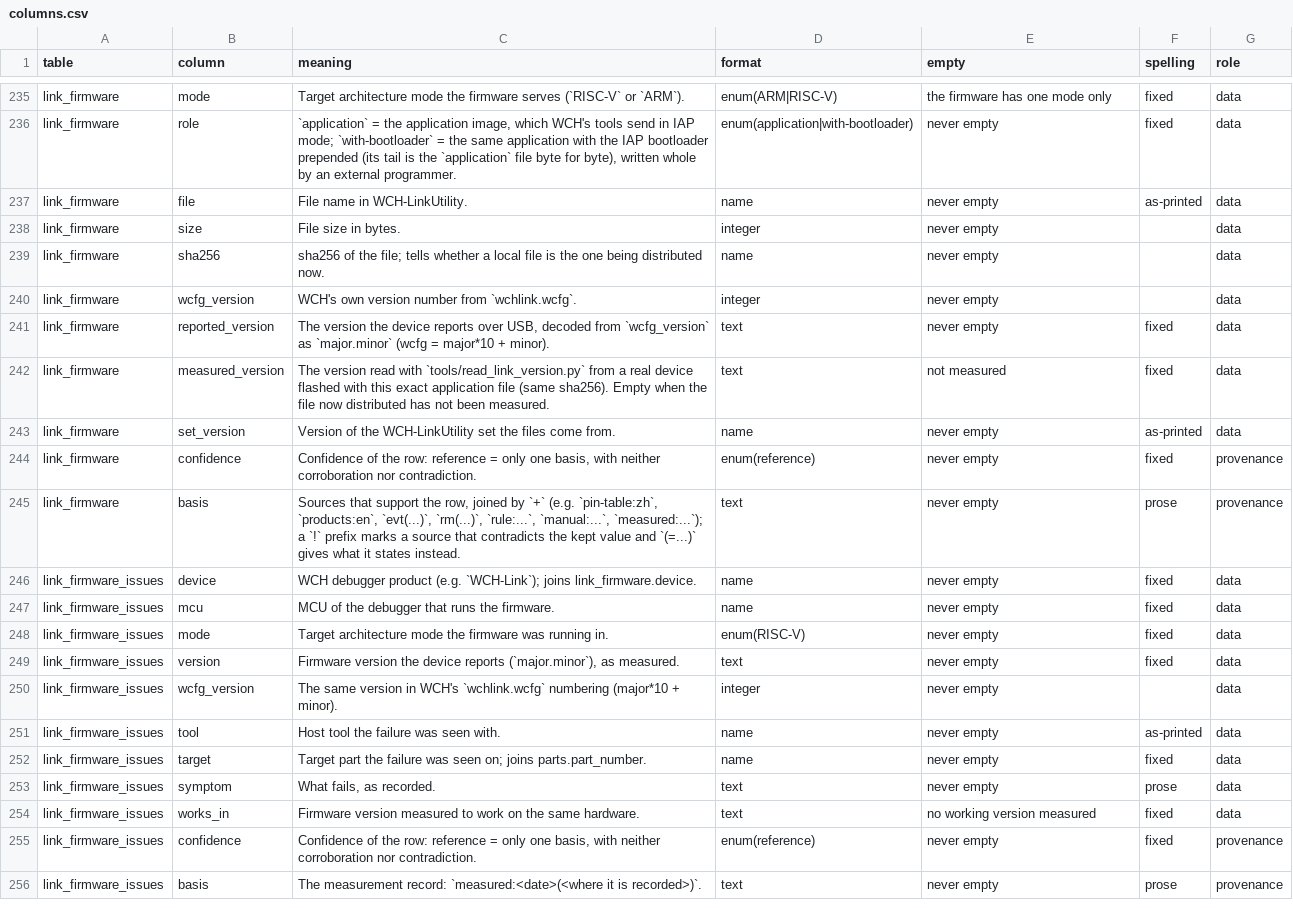
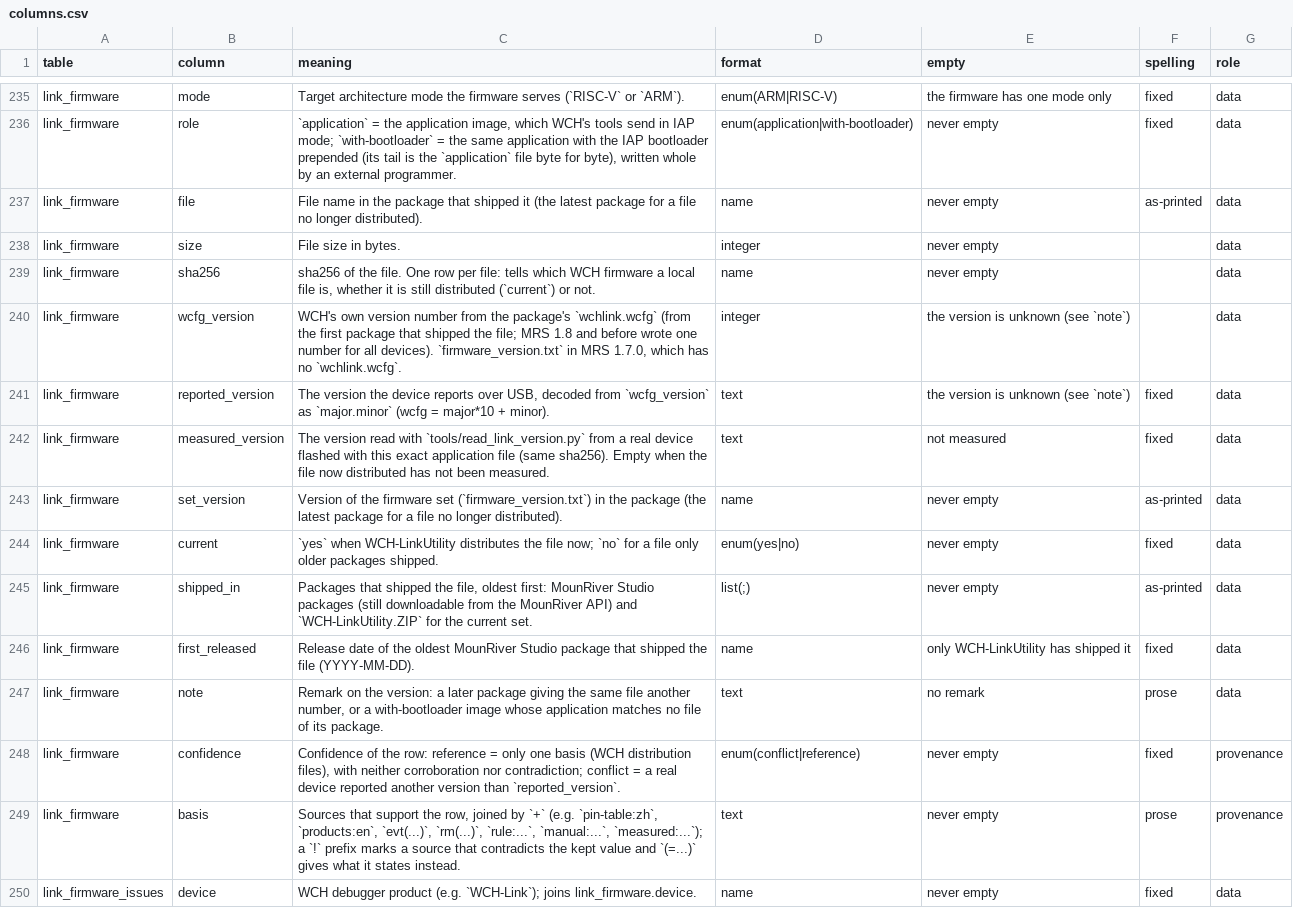
Before and after one commit to ch32-riscv-ug/ch32-device-data, a CSV file: index/columns.csv, drawn as a sheet; only a part is shown, gaps mark what is left out; the shorter side is filled out with more unchanged rows; addresses are those after the commit; the diff names each change by its address in the sheet, - before the commit and + after, or states it on an @@ line.

Commit message:
link_firmware に過去の版を載せる（MounRiver Studio 1.7.0〜3.0.0 の同梱、86 ファイル）
今の WCH-LinkUtility の10本だけだったので、ch32rv の probe firmware update の照合で
2.22 や 2.13 など過去のファイルが「知らないファイル」になっていた。MounRiver Studio の
18の配布物（今も MounRiver の API から落とせる）に入っていたファイルの指紋を足し、
1 ファイル（sha256）1 行にする。

- ファイルは非公開の保存庫 wch-binary-archive に置き、指紋だけを
  curated/link-firmware-history.csv に写す（tools/import_link_firmware_history.py）。
  公開の再生成は非公開のリポジトリに頼らない。
- 列を足す: current（今配っているか）・shipped_in（入っていた配布物、古い順）・
  first_released・note。confidence は conflict も取りうる（実測と食い違うとき）。
- 版は最初に入っていた配布物の wchlink.wcfg の数。MRS 1.8 以前は全 device に同じ数を
  書いていて、後の配布物が同じファイルに別の数を付けた1件は note に書く。MRS 2.2.0 の
  LinkE の bootloader 付き image は組のどの application とも一致せず、版を空にした。
- 新しい mcu: CH32V307 で動く初期の LinkE（MRS 1.8.0〜1.8.4 の FIRMWARE_CH32V307.bin）。

```diff
--- a/index/columns.csv
+++ b/index/columns.csv
-C237 (meaning): …name in WCH-LinkUtility.
+C237 (meaning): …name in the package that shipped it (the latest package for a file no longer distributed).
-C239 (meaning): …of the file; tells whether a local file is the one being distributed now.
+C239 (meaning): …of the file. One row per file: tells which WCH firmware a local file is, whether it is still distributed (`current`) or not.
-C240 (meaning): …number from `wchlink.wcfg`.
+C240 (meaning): …number from the package's `wchlink.wcfg` (from the first package that shipped the file; MRS 1.8 and before wrote one number for all devices). `firmware_version.txt` in MRS 1.7.0, which has no `wchlink.wcfg`.
-E240:E241 (empty): never empty
+E240:E241 (empty): the version is unknown (see `note`)
-C243 (meaning): …of the WCH-LinkUtility set the files come from.
+C243 (meaning): …of the firmware set (`firmware_version.txt`) in the package (the latest package for a file no longer distributed).
+row 244: link_firmware | current | `yes` when WCH-LinkUtility distributes the file now; `no` for a file only older packages shipped. | enum(yes|no) | never empty | fixed | data
+row 245: link_firmware | shipped_in | Packages that shipped the file, oldest first: MounRiver Studio packages (still downloadable from the MounRiver API) and `WCH-LinkUtility.ZIP` for the current set. | list(;) | never empty | as-printed | data
+row 246: link_firmware | first_released | Release date of the oldest MounRiver Studio package that shipped the file (YYYY-MM-DD). | name | only WCH-LinkUtility has shipped it | fixed | data
+row 247: link_firmware | note | Remark on the version: a later package giving the same file another number, or a with-bootloader image whose application matches no file of its package. | text | no remark | prose | data
-C248 (meaning): …only one basis, with neither corroboration nor contradiction.
+C248 (meaning): …only one basis (WCH distribution files), with neither corroboration nor contradiction; conflict = a real device reported another version than `reported_version`.
-D248 (format): enum(reference)
+D248 (format): enum(conflict|reference)
```
Also changed, not shown: index/manifest.csv, 9 other files.
